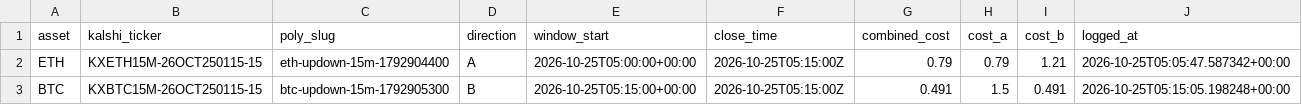
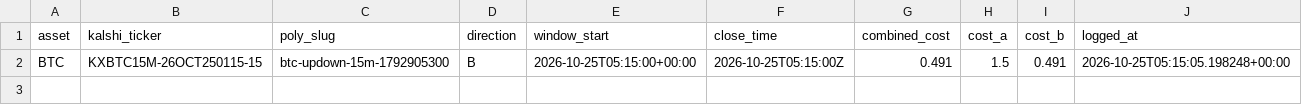
Before and after one commit to Prinxe-crypto/reference-gap-bot-v2, a CSV file: open_positions.csv, drawn as a sheet.

```diff
--- a/open_positions.csv
+++ b/open_positions.csv
@@ -1,3 +1,2 @@
 asset,kalshi_ticker,poly_slug,direction,window_start,close_time,combined_cost,cost_a,cost_b,logged_at
-ETH,KXETH15M-26OCT250115-15,eth-updown-15m-1792904400,A,2026-10-25T05:00:00+00:00,2026-10-25T05:15:00Z,0.79,0.79,1.21,2026-10-25T05:05:47.587342+00:00
 BTC,KXBTC15M-26OCT250115-15,btc-updown-15m-1792905300,B,2026-10-25T05:15:00+00:00,2026-10-25T05:15:00Z,0.491,1.5,0.491,2026-10-25T05:15:05.198248+00:00
```
Also changed, not shown: 1 other file.
